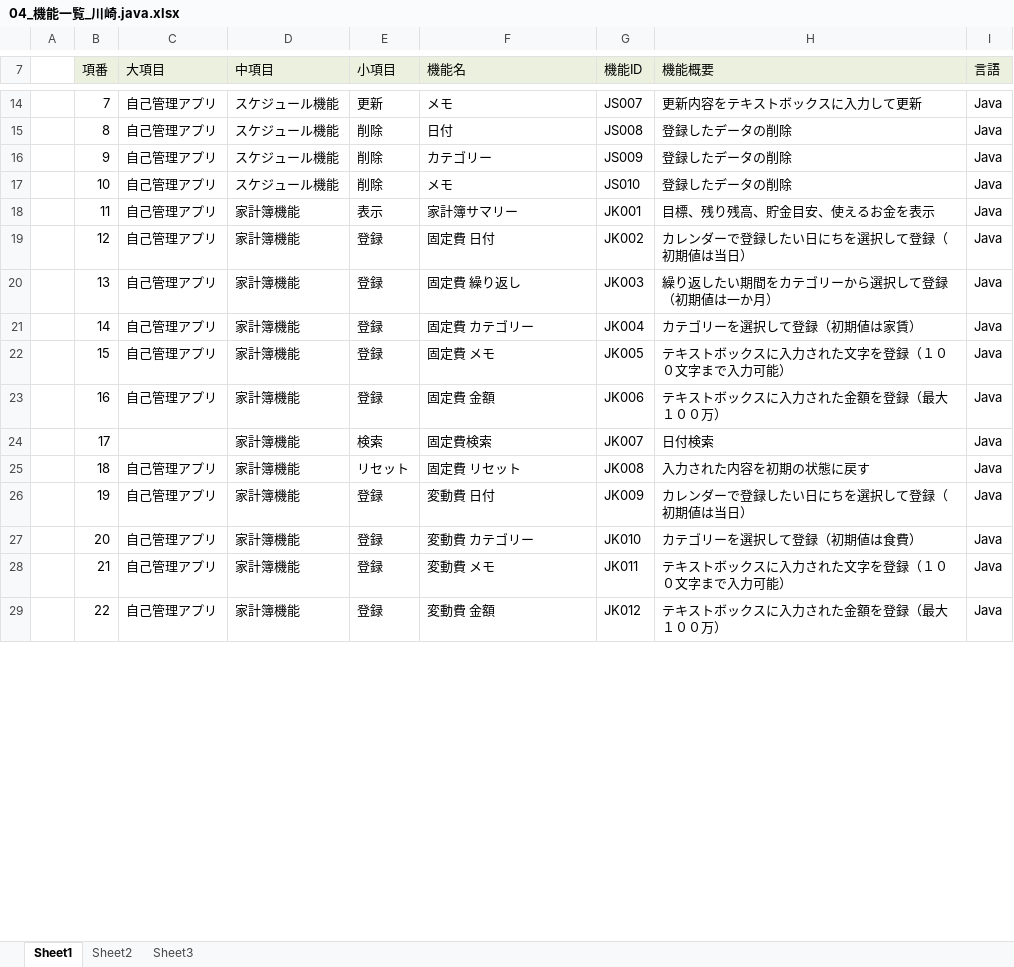
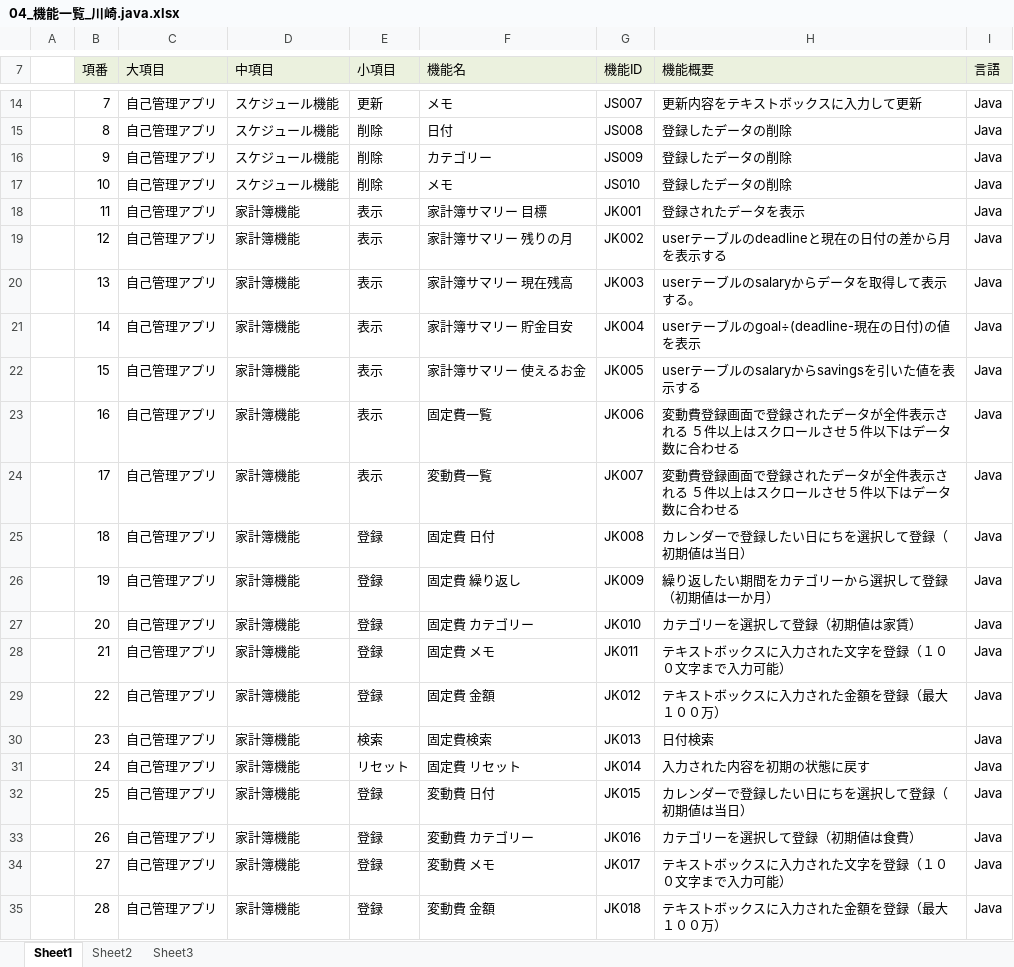
Before and after one commit to dojo2022/E-3, an Excel workbook: doc/04_機能一覧_川崎.java.xlsx, sheet Sheet1, drawn as a sheet; only a part is shown, gaps mark what is left out; values as stored, in another font and other column widths than the file's, no borders; addresses are those after the commit; the diff covers the shown part only; the diff names each change by its address in the sheet, - before the commit and + after, or states it on an @@ line.

Commit message:
リザルト追加

```diff
--- a/doc/04_機能一覧_川崎.java.xlsx (sheet Sheet1)
+++ b/doc/04_機能一覧_川崎.java.xlsx (sheet Sheet1)
-F18 (機能名): 家計簿サマリー
+F18 (機能名): 家計簿サマリー 目標
-H18 (機能概要): 目標、残り残高、貯金目安、使えるお金を表示
+H18 (機能概要): 登録されたデータを表示
+row 19:  | 12 | 自己管理アプリ | 家計簿機能 | 表示 | 家計簿サマリー 残りの月 | JK002 | userテーブルのdeadlineと現在の日付の差から月を表示する | Java
+row 20:  | 13 | 自己管理アプリ | 家計簿機能 | 表示 | 家計簿サマリー 現在残高 | JK003 | userテーブルのsalaryからデータを取得して表示する。 | Java
+row 21:  | 14 | 自己管理アプリ | 家計簿機能 | 表示 | 家計簿サマリー 貯金目安 | JK004 | userテーブルのgoal÷(deadline-現在の日付)の値を表示 | Java
+row 22:  | 15 | 自己管理アプリ | 家計簿機能 | 表示 | 家計簿サマリー 使えるお金 | JK005 | userテーブルのsalaryからsavingsを引いた値を表示する | Java
+row 23:  | 16 | 自己管理アプリ | 家計簿機能 | 表示 | 固定費一覧 | JK006 | 変動費登録画面で登録されたデータが全件表示される ５件以上はスクロールさせ５件以下はデータ数に合わせる | Java
+row 24:  | 17 | 自己管理アプリ | 家計簿機能 | 表示 | 変動費一覧 | JK007 | 変動費登録画面で登録されたデータが全件表示される ５件以上はスクロールさせ５件以下はデータ数に合わせる | Java
-B25 (項番): 12
+B25 (項番): 18
-G25 (機能ID): JK002
+G25 (機能ID): JK008
-B26 (項番): 13
+B26 (項番): 19
-G26 (機能ID): JK003
+G26 (機能ID): JK009
-B27 (項番): 14
+B27 (項番): 20
-G27 (機能ID): JK004
+G27 (機能ID): JK010
-B28 (項番): 15
+B28 (項番): 21
-G28 (機能ID): JK005
+G28 (機能ID): JK011
-B29 (項番): 16
+B29 (項番): 22
-G29 (機能ID): JK006
+G29 (機能ID): JK012
-B30 (項番): 17
+B30 (項番): 23
-C30 (大項目): (empty)
+C30 (大項目): 自己管理アプリ
-G30 (機能ID): JK007
+G30 (機能ID): JK013
-B31 (項番): 18
+B31 (項番): 24
-G31 (機能ID): JK008
+G31 (機能ID): JK014
-B32 (項番): 19
+B32 (項番): 25
-G32 (機能ID): JK009
+G32 (機能ID): JK015
-B33 (項番): 20
+B33 (項番): 26
-G33 (機能ID): JK010
+G33 (機能ID): JK016
-B34 (項番): 21
+B34 (項番): 27
-G34 (機能ID): JK011
+G34 (機能ID): JK017
-B35 (項番): 22
+B35 (項番): 28
-G35 (機能ID): JK012
+G35 (機能ID): JK018
```
Also changed, not shown: 5 added rows, 5 removed rows and 48 edited cells elsewhere in this sheet.
